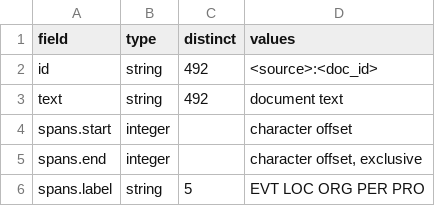
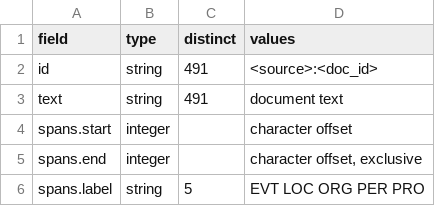
Before and after one commit to eriknovak/SLM4IE, a CSV file: experiments/validation/ie-benchmark-slovenian/tables/dataset-slavicner-fields.csv, drawn as a sheet.

```diff
--- a/experiments/validation/ie-benchmark-slovenian/tables/dataset-slavicner-fields.csv
+++ b/experiments/validation/ie-benchmark-slovenian/tables/dataset-slavicner-fields.csv
@@ -1,4 +1,4 @@
 field,type,distinct,values
-id,string,492,<source>:<doc_id>
-text,string,492,document text
+id,string,491,<source>:<doc_id>
+text,string,491,document text
 spans.start,integer,,character offset
```
Also changed, not shown: experiments/validation/ie-benchmark-slovenian/tables/dataset-janes-tag-summary.csv, experiments/validation/ie-benchmark-slovenian/tables/dataset-slavicner-statistics.csv, 36 other files.
